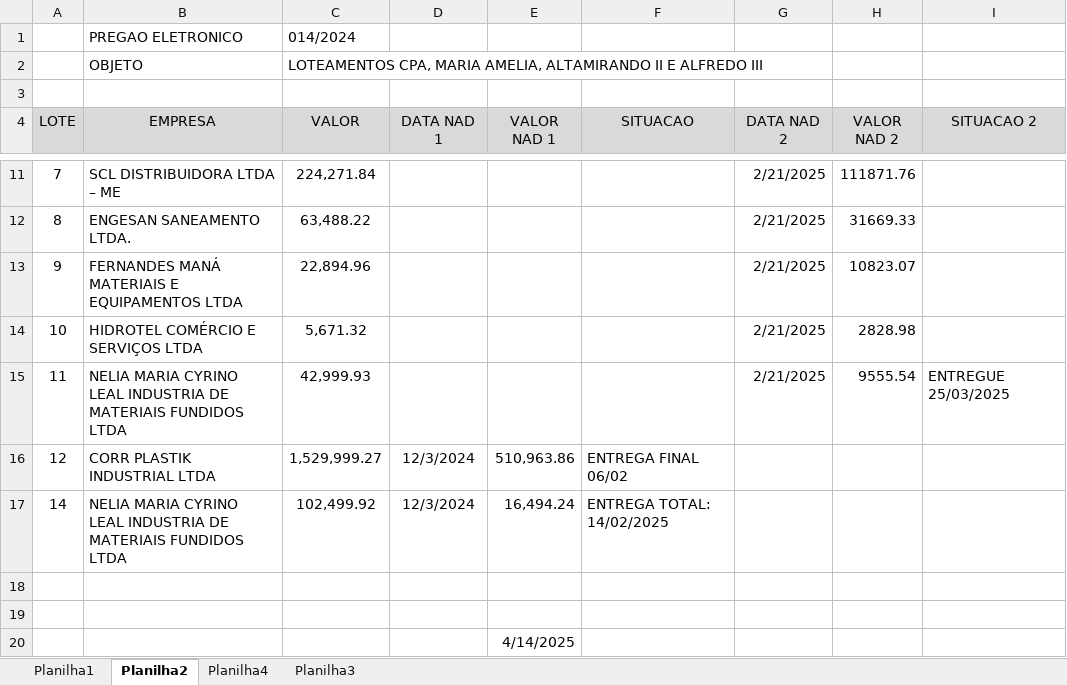
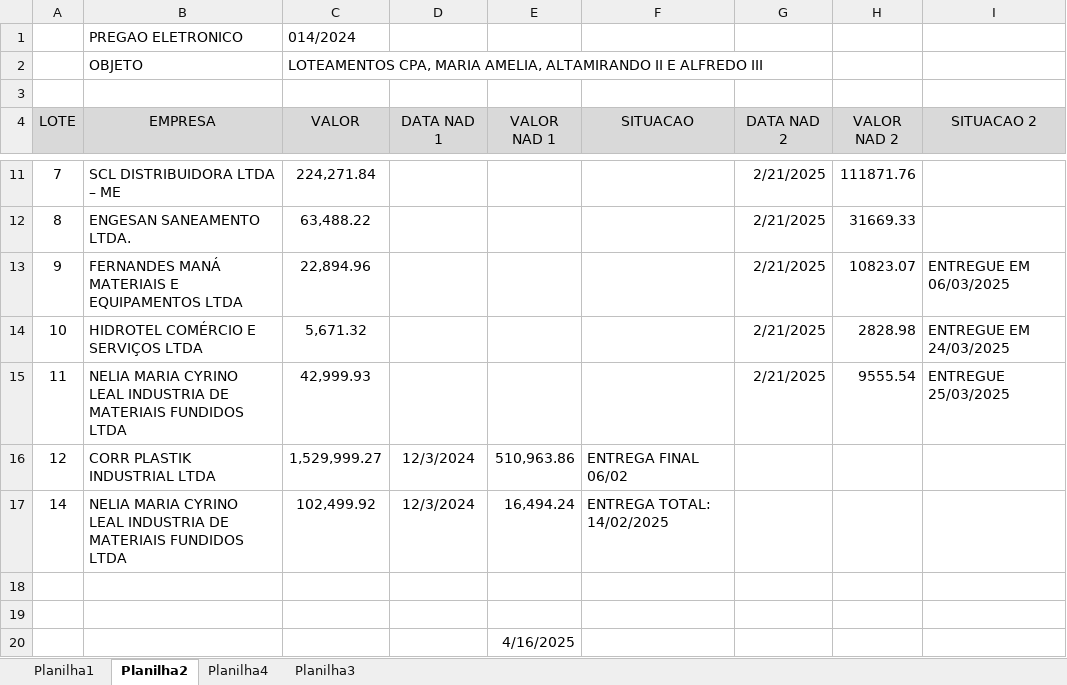
Before and after one commit to brumas2022/patrimonio, an Excel workbook: PREGAO 13.xlsx, sheet Planilha2, drawn as a sheet; only a part is shown, gaps mark what is left out; values as stored, in another font and other column widths than the file's, no borders; the diff names each change by its address in the sheet, - before the commit and + after, or states it on an @@ line.

```diff
--- a/PREGAO 13.xlsx (sheet Planilha2)
+++ b/PREGAO 13.xlsx (sheet Planilha2)
-I13 (SITUACAO 2): (empty)
+I13 (SITUACAO 2): ENTREGUE EM 06/03/2025
-I14 (SITUACAO 2): (empty)
+I14 (SITUACAO 2): ENTREGUE EM 24/03/2025
-E20 (VALOR NAD 1): 4/14/2025
+E20 (VALOR NAD 1): 4/16/2025
```
Also changed, not shown: sheet Planilha1, sheet Planilha4.
